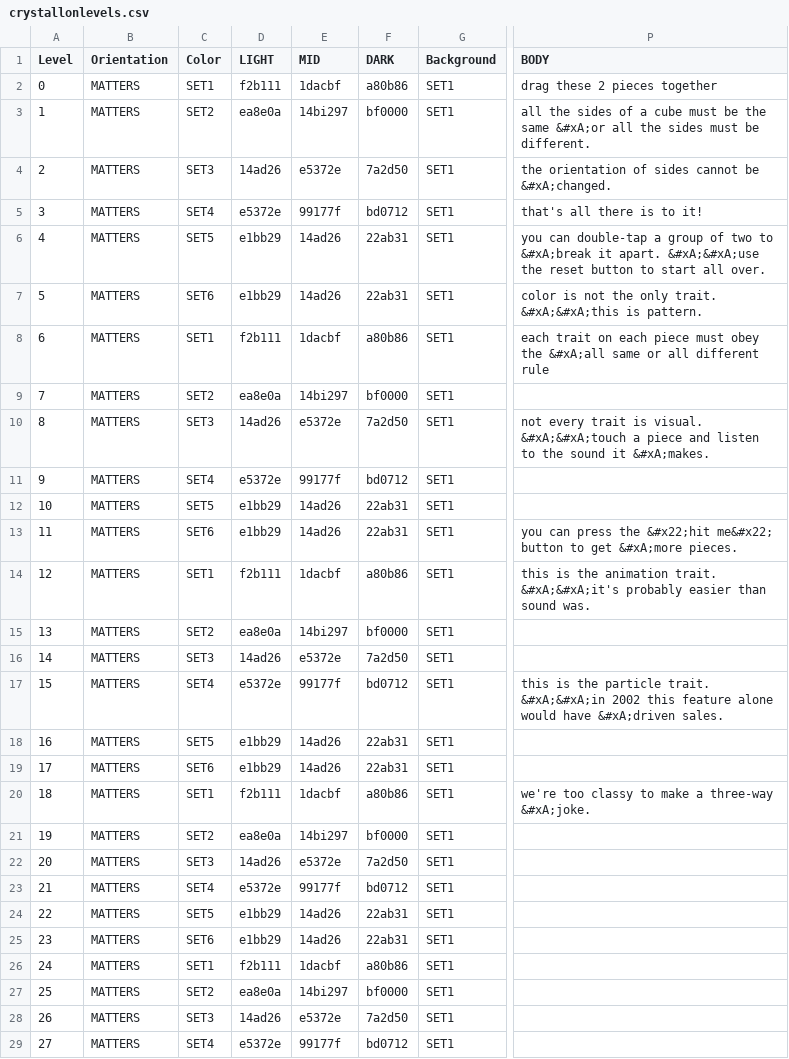
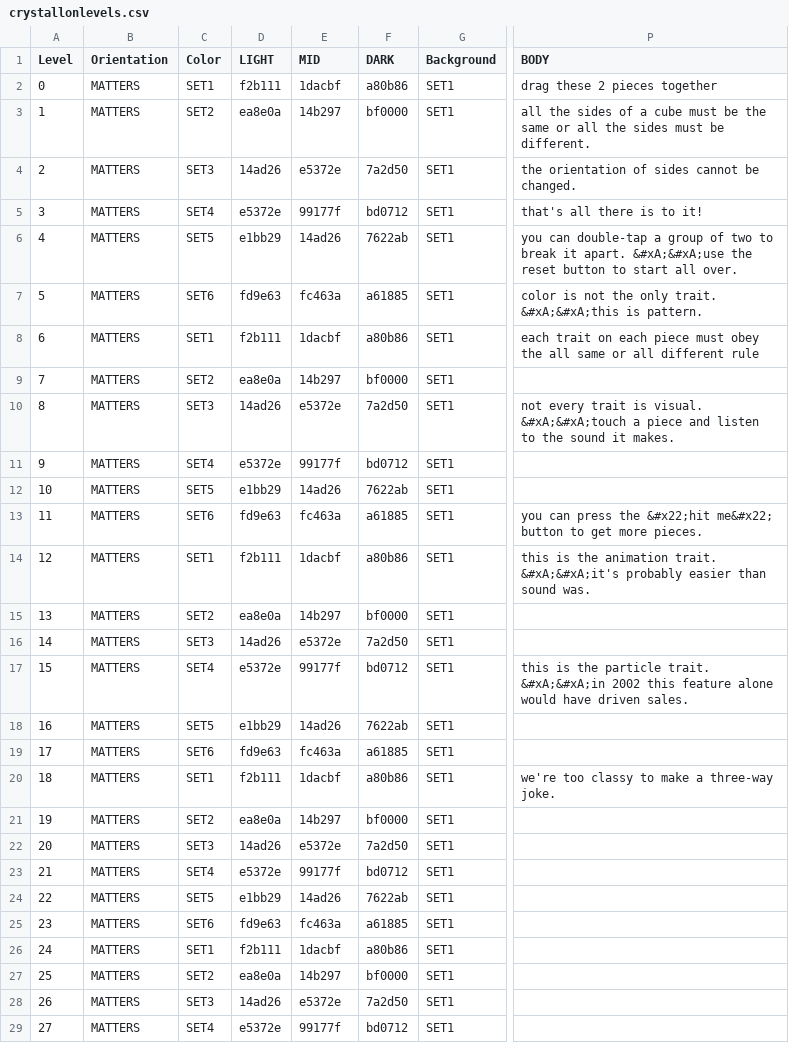
Before and after one commit to phoenixperry/crystallography, a CSV file: Tools/LevelTool/crystallonlevels.csv, drawn as a sheet; only a part is shown, gaps mark what is left out; the diff covers the shown part only; the diff names each change by its address in the sheet, - before the commit and + after, or states it on an @@ line.

Commit message:
Level Data fixes
- fixed a typo in Color Set2 (removed the letter i from a hex value)
- in Set5, two colors were nearly identical shades of green. One was
changed to purple for now
- fixed some message line break issues so the formatting reads better

```diff
--- a/Tools/LevelTool/crystallonlevels.csv
+++ b/Tools/LevelTool/crystallonlevels.csv
-E3 (MID): 14bi297
+E3 (MID): 14b297
-P3 (BODY): …the same &#xA;or all the…
+P3 (BODY): …the same or all the…
-P4 (BODY): …cannot be &#xA;changed.
+P4 (BODY): …cannot be changed.
-F6 (DARK): 22ab31
+F6 (DARK): 7622ab
-P6 (BODY): …two to &#xA;break it apart.…
+P6 (BODY): …two to break it apart.…
-D7 (LIGHT): e1bb29
+D7 (LIGHT): fd9e63
-E7 (MID): 14ad26
+E7 (MID): fc463a
-F7 (DARK): 22ab31
+F7 (DARK): a61885
-P8 (BODY): …obey the &#xA;all same or…
+P8 (BODY): …obey the all same or…
-E9 (MID): 14bi297
+E9 (MID): 14b297
-P10 (BODY): …sound it &#xA;makes.
+P10 (BODY): …sound it makes.
-F12 (DARK): 22ab31
+F12 (DARK): 7622ab
-D13 (LIGHT): e1bb29
+D13 (LIGHT): fd9e63
-E13 (MID): 14ad26
+E13 (MID): fc463a
-F13 (DARK): 22ab31
+F13 (DARK): a61885
-P13 (BODY): …to get &#xA;more pieces.
+P13 (BODY): …to get more pieces.
-E15 (MID): 14bi297
+E15 (MID): 14b297
-P17 (BODY): …would have &#xA;driven sales.
+P17 (BODY): …would have driven sales.
-F18 (DARK): 22ab31
+F18 (DARK): 7622ab
-D19 (LIGHT): e1bb29
+D19 (LIGHT): fd9e63
-E19 (MID): 14ad26
+E19 (MID): fc463a
-F19 (DARK): 22ab31
+F19 (DARK): a61885
-P20 (BODY): we're too classy to make a three-way &#xA;joke.
+P20 (BODY): we're too classy to make a three-way joke.
-E21 (MID): 14bi297
+E21 (MID): 14b297
-F24 (DARK): 22ab31
+F24 (DARK): 7622ab
-D25 (LIGHT): e1bb29
+D25 (LIGHT): fd9e63
-E25 (MID): 14ad26
+E25 (MID): fc463a
-F25 (DARK): 22ab31
+F25 (DARK): a61885
-E27 (MID): 14bi297
+E27 (MID): 14b297
```
Also changed, not shown: 11 edited cells elsewhere in this file, 3 other files.
